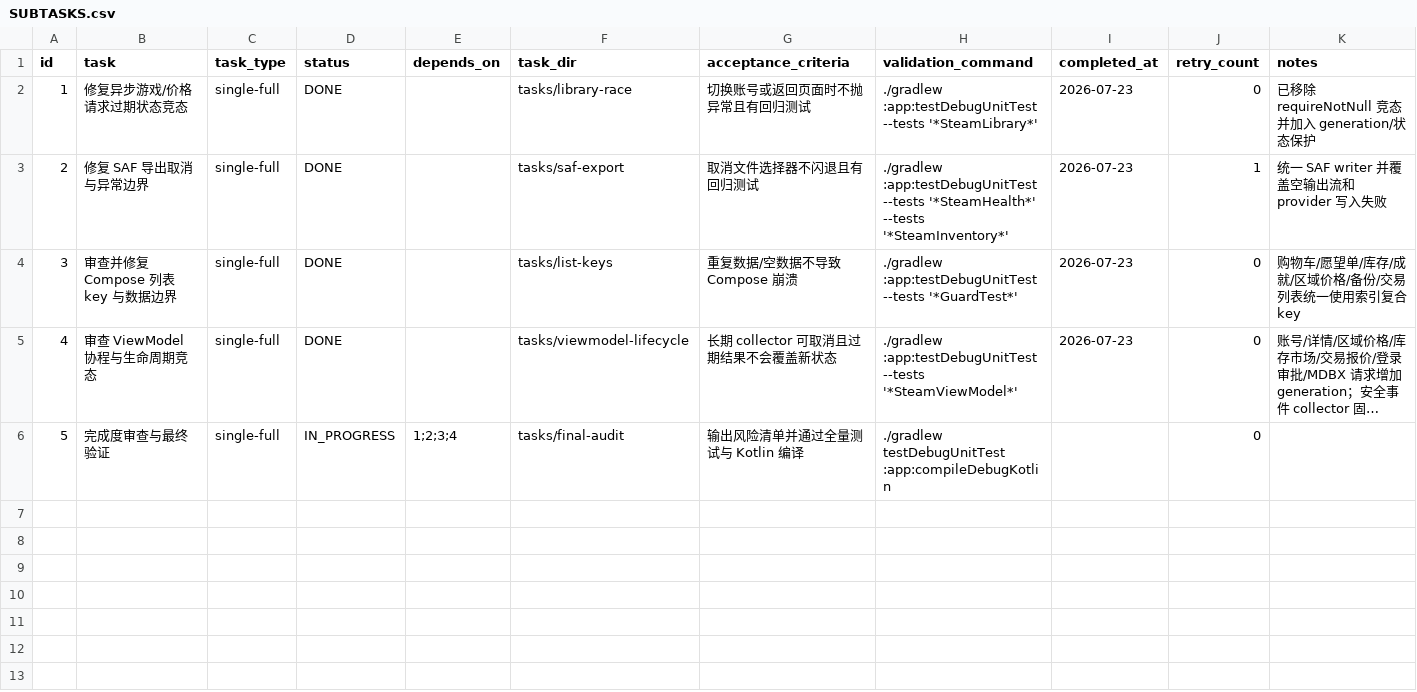
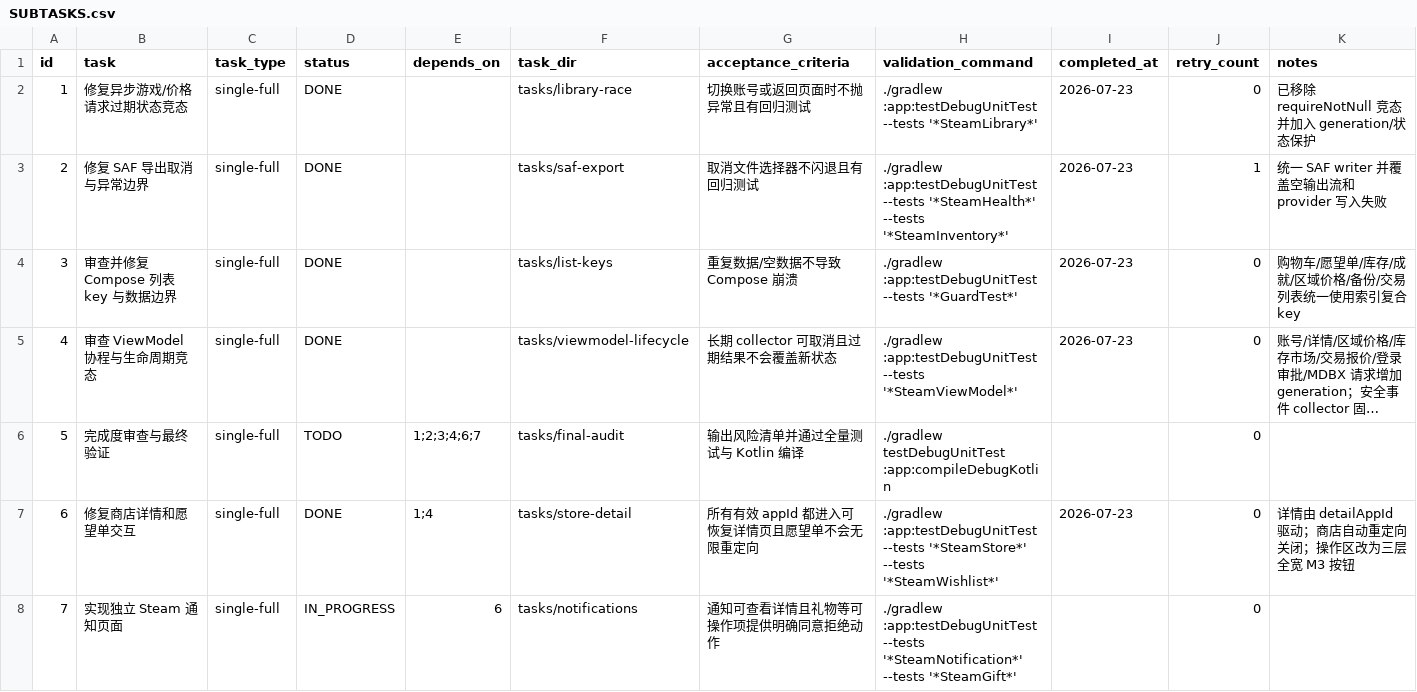
Before and after one commit to JoyinJoester/Monica-Steam, a CSV file: .codex-tasks/20260723-steam-stability-audit/SUBTASKS.csv, drawn as a sheet; long unchanged cells end in …; the diff names each change by its address in the sheet, - before the commit and + after, or states it on an @@ line.

Commit message:
fix: recover Steam store detail actions

```diff
--- a/.codex-tasks/20260723-steam-stability-audit/SUBTASKS.csv
+++ b/.codex-tasks/20260723-steam-stability-audit/SUBTASKS.csv
-D6 (status): IN_PROGRESS
+D6 (status): TODO
-E6 (depends_on): 1;2;3;4
+E6 (depends_on): 1;2;3;4;6;7
+row 7: 6 | 修复商店详情和愿望单交互 | single-full | DONE | 1;4 | tasks/store-detail | 所有有效 appId 都进入可恢复详情页且愿望单不会无限重定向 | ./gradlew :app:testDebugUnitTest --tests '*SteamStore*' --tests '*SteamWishlist*' | 2026-07-23 | 0 | 详情由 detailAppId 驱动；商店自动重定向关闭；操作区改为三层全宽 M3 按钮
+row 8: 7 | 实现独立 Steam 通知页面 | single-full | IN_PROGRESS | 6 | tasks/notifications | 通知可查看详情且礼物等可操作项提供明确同意拒绝动作 | ./gradlew :app:testDebugUnitTest --tests '*SteamNotification*' --tests '*SteamGift*' |  | 0
```
Also changed, not shown: 15 other files.
